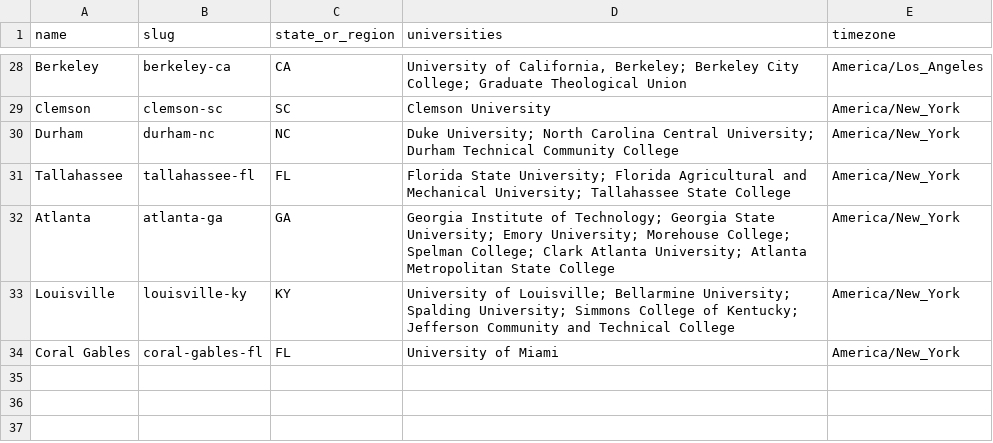
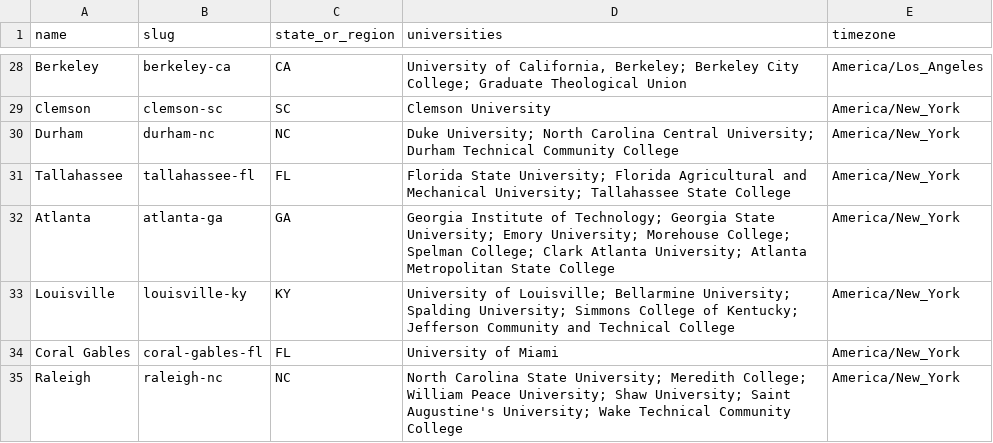
Before and after one commit to reeahna/web_scraping_event_application, a CSV file: backend/data/college_towns/cities.csv, drawn as a sheet; only a part is shown, gaps mark what is left out.

```diff
--- a/backend/data/college_towns/cities.csv
+++ b/backend/data/college_towns/cities.csv
@@ -34 +34,2 @@ Louisville,louisville-ky,KY,University of Louisville; Bellarmine University; Spa
 Coral Gables,coral-gables-fl,FL,University of Miami,America/New_York
+Raleigh,raleigh-nc,NC,North Carolina State University; Meredith College; William Peace University; Shaw University; Saint Augustine's University; Wake Technical Community College,America/New_York
```
Also changed, not shown: 1 other file.
